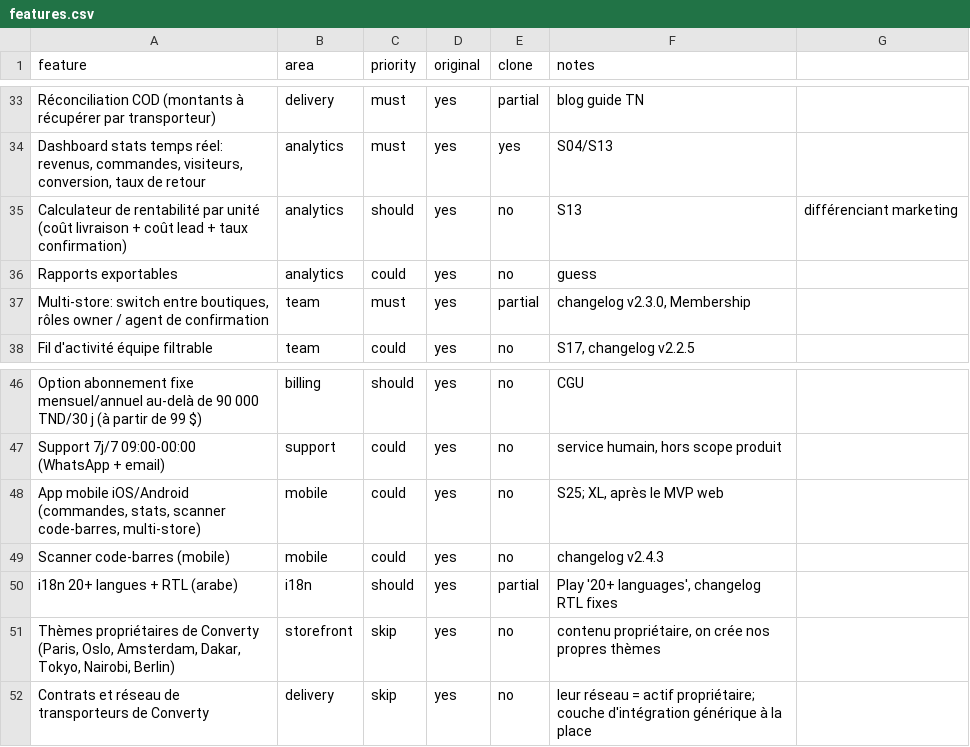
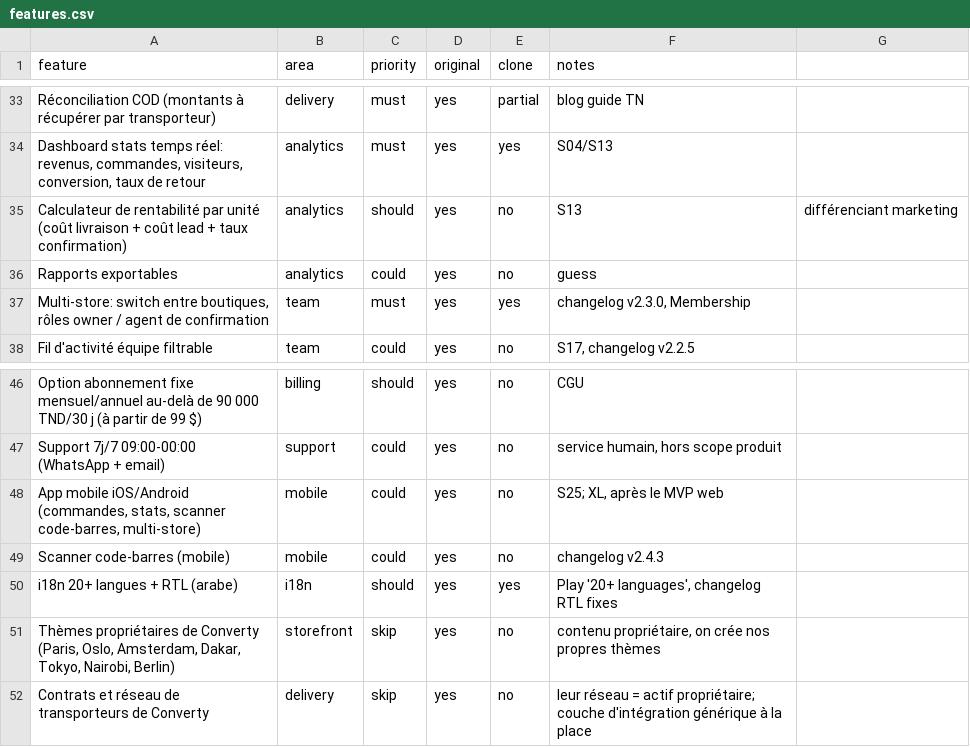
Before and after one commit to ademchebbi2050-prog/XO-game-js, a CSV file: replica/features.csv, drawn as a sheet; only a part is shown, gaps mark what is left out.

```diff
--- a/replica/features.csv
+++ b/replica/features.csv
@@ -36,3 +36,3 @@ Calculateur de rentabilité par unité (coût livraison + coût lead + taux conf
 Rapports exportables,analytics,could,yes,no,guess
-"Multi-store: switch entre boutiques, rôles owner / agent de confirmation",team,must,yes,partial,"changelog v2.3.0, Membership"
+"Multi-store: switch entre boutiques, rôles owner / agent de confirmation",team,must,yes,yes,"changelog v2.3.0, Membership"
 Fil d'activité équipe filtrable,team,could,yes,no,"S17, changelog v2.2.5"
@@ -49,3 +49,3 @@ Support 7j/7 09:00-00:00 (WhatsApp + email),support,could,yes,no,"service humain
 Scanner code-barres (mobile),mobile,could,yes,no,changelog v2.4.3
-i18n 20+ langues + RTL (arabe),i18n,should,yes,partial,"Play '20+ languages', changelog RTL fixes"
+i18n 20+ langues + RTL (arabe),i18n,should,yes,yes,"Play '20+ languages', changelog RTL fixes"
 "Thèmes propriétaires de Converty (Paris, Oslo, Amsterdam, Dakar, Tokyo, Nairobi, Berlin)",storefront,skip,yes,no,"contenu propriétaire, on crée nos propres thèmes"
```
Also changed, not shown: 14 other files.
